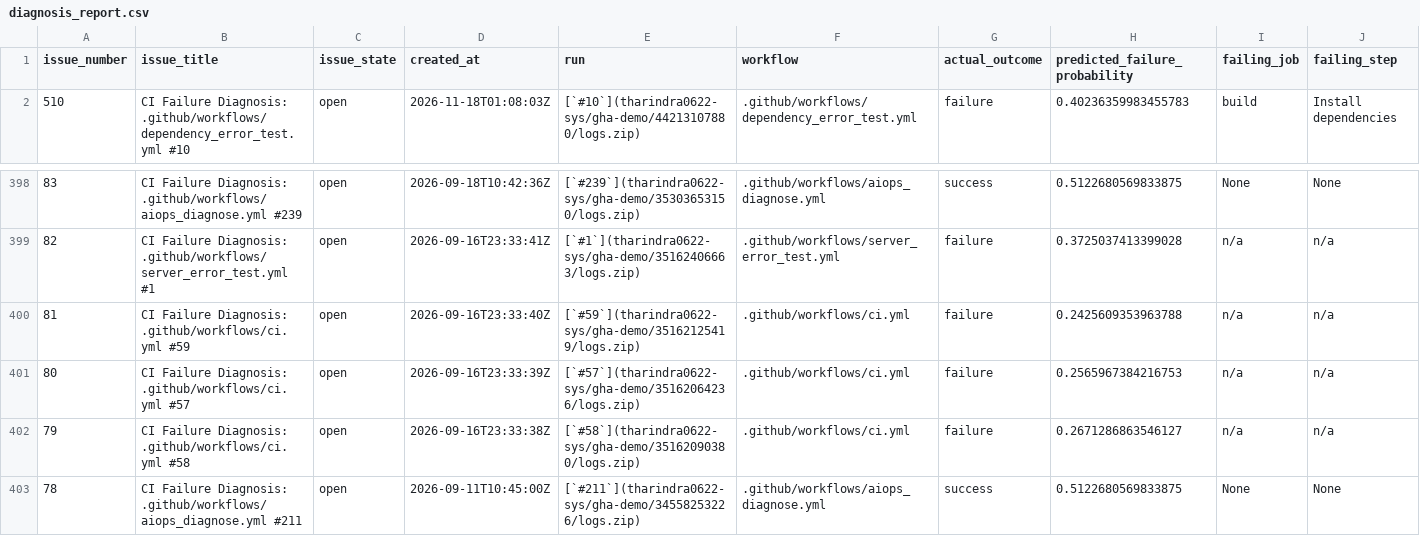
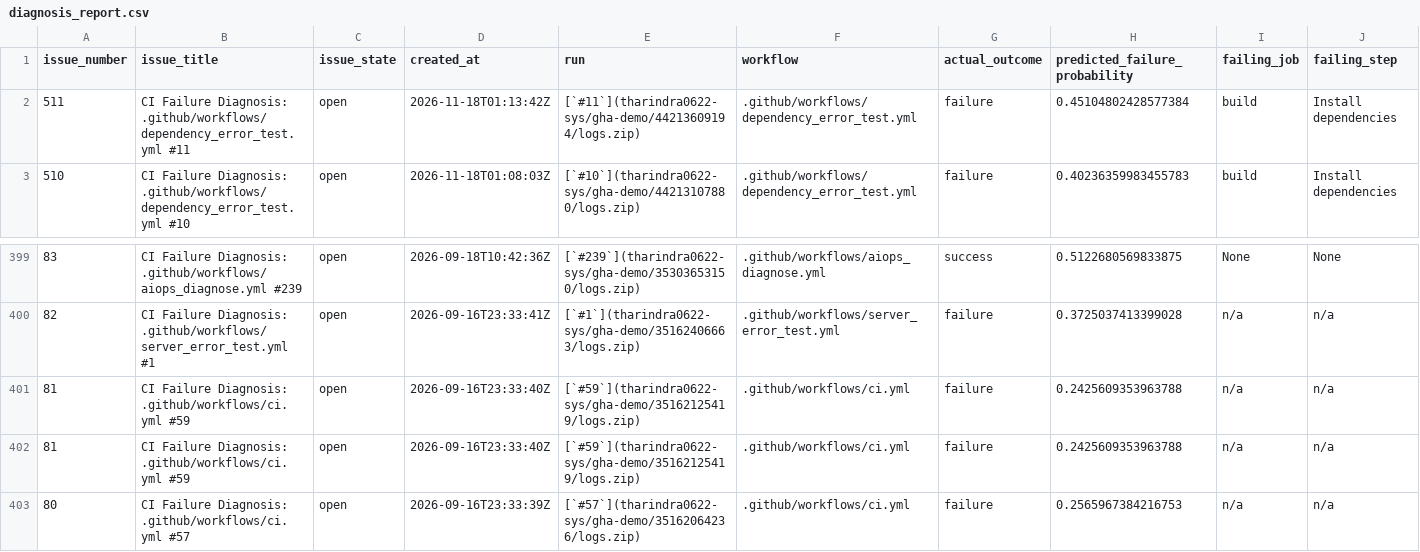
Before and after one commit to tharindra0622-sys/gha-demo, a CSV file: aiops/diagnosis_report.csv, drawn as a sheet; only a part is shown, gaps mark what is left out; the shorter side is filled out with more unchanged rows; rows hold the shown columns only; the diff names each change by its address in the sheet, - before the commit and + after, or states it on an @@ line.

```diff
--- a/aiops/diagnosis_report.csv
+++ b/aiops/diagnosis_report.csv
+row 2: 511 | CI Failure Diagnosis: .github/workflows/dependency_error_test.yml #11 | open | 2026-11-18T01:13:42Z | [`#11`](tharindra0622-sys/gha-demo/44213609194/logs.zip) | .github/workflows/dependency_error_test.yml | failure | 0.45104802428577384 | build | Install dependencies
+row 401: 81 | CI Failure Diagnosis: .github/workflows/ci.yml #59 | open | 2026-09-16T23:33:40Z | [`#59`](tharindra0622-sys/gha-demo/35162125419/logs.zip) | .github/workflows/ci.yml | failure | 0.2425609353963788 | n/a | n/a
```
Also changed, not shown: 3 other files.
